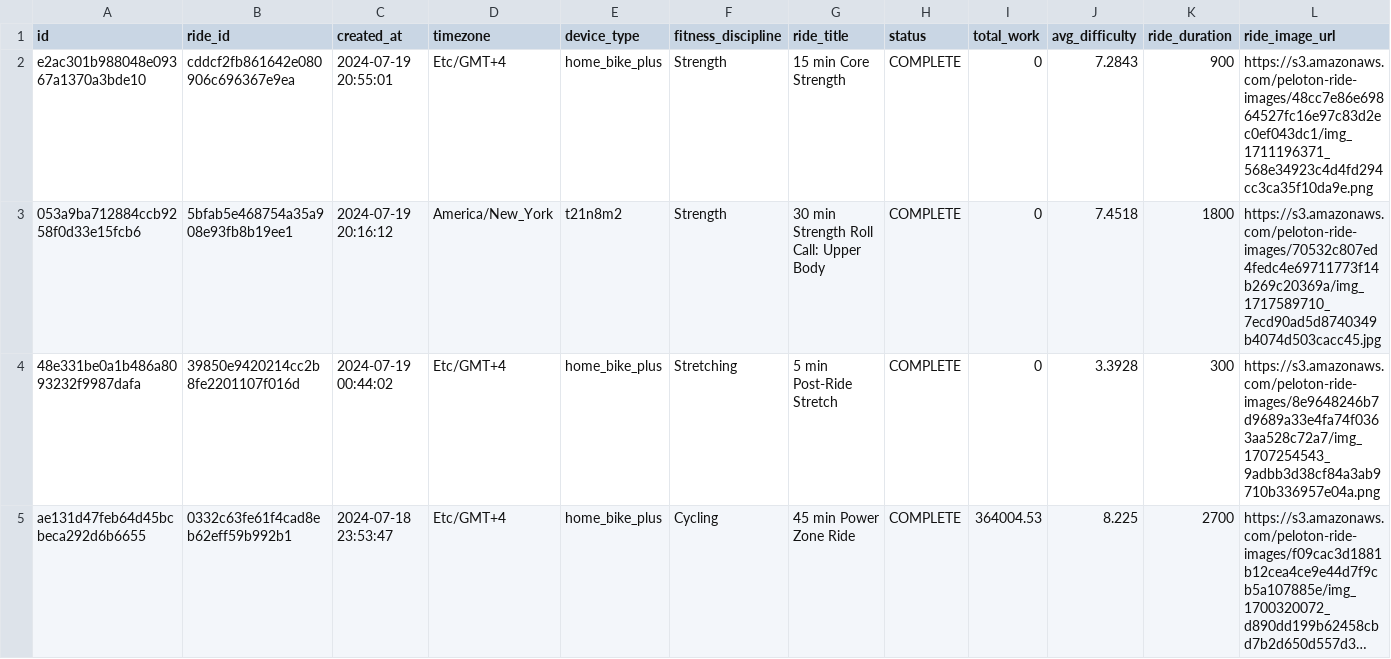
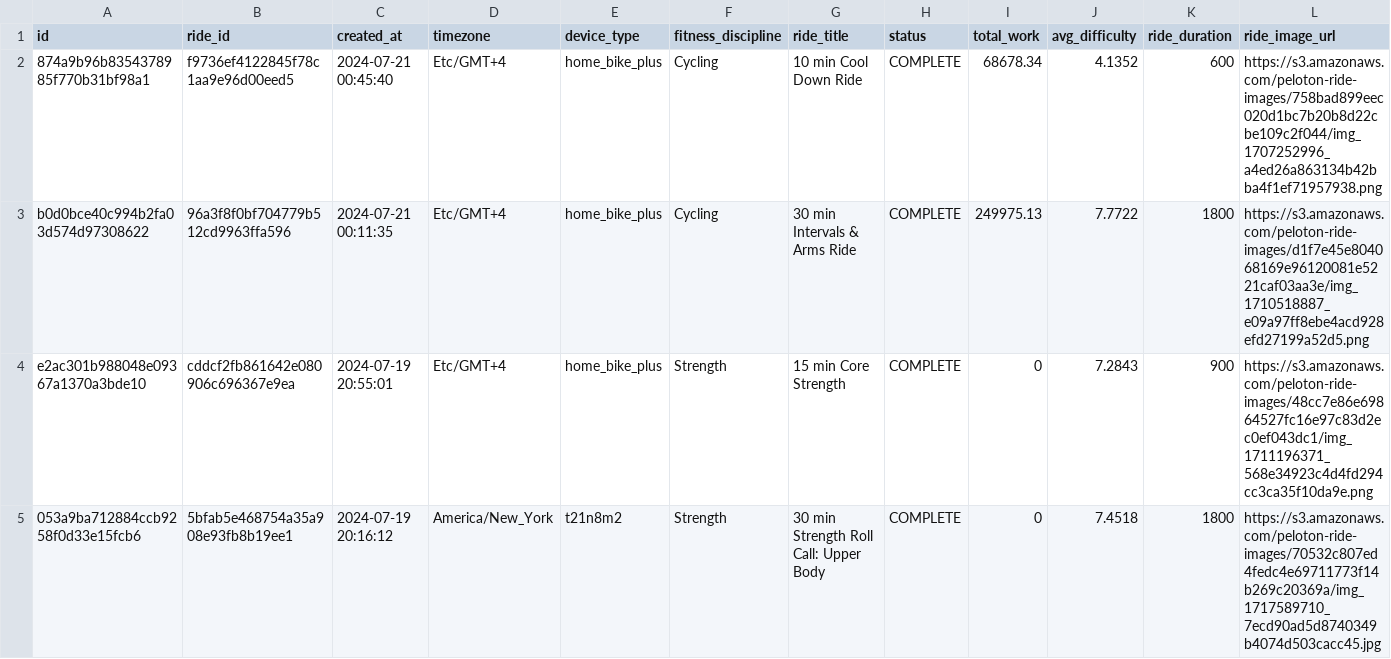
Before and after one commit to tashapiro/pelotanya, a CSV file: data/peloton_data.csv, drawn as a sheet; only a part is shown; the shorter side is filled out with more unchanged rows; long unchanged cells end in …; rows hold the shown columns only; the diff names each change by its address in the sheet, - before the commit and + after, or states it on an @@ line.

Commit message:
Update data

```diff
--- a/data/peloton_data.csv
+++ b/data/peloton_data.csv
+row 2: 874a9b96b8354378985f770b31bf98a1 | f9736ef4122845f78c1aa9e96d00eed5 | 2024-07-21 00:45:40 | Etc/GMT+4 | home_bike_plus | Cycling | 10 min Cool Down Ride | COMPLETE | 68678.34 | 4.1352 | 600 | https://s3.amazonaws.com/peloton-ride-images/758bad899eec020d1bc7b20b8d22cbe109c2f044/img_1707252996_a4ed26a863134b42bba4f1ef71957938.png
+row 3: b0d0bce40c994b2fa03d574d97308622 | 96a3f8f0bf704779b512cd9963ffa596 | 2024-07-21 00:11:35 | Etc/GMT+4 | home_bike_plus | Cycling | 30 min Intervals & Arms Ride | COMPLETE | 249975.13 | 7.7722 | 1800 | https://s3.amazonaws.com/peloton-ride-images/d1f7e45e804068169e96120081e5221caf03aa3e/img_1710518887_e09a97ff8ebe4acd928efd27199a52d5.png
```
